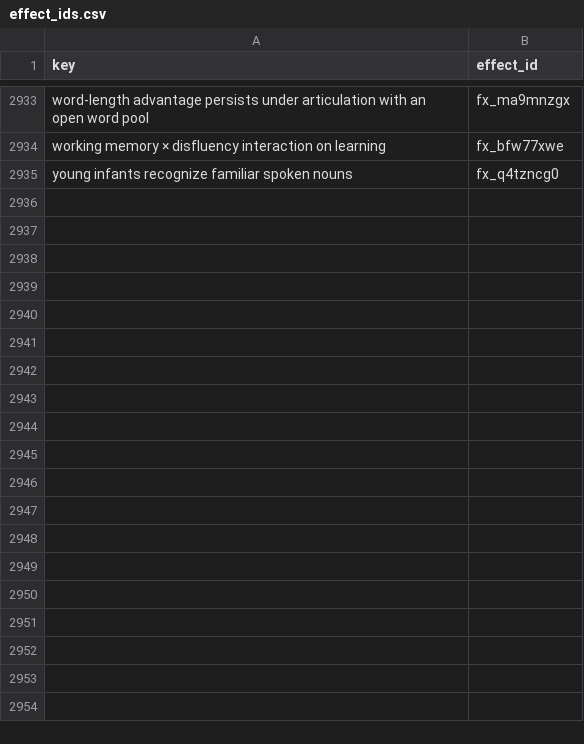
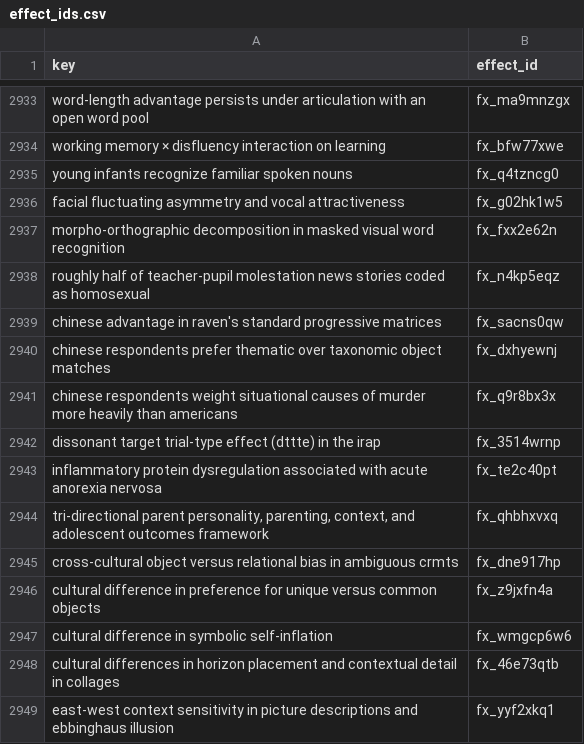
Before and after one commit to leosammallahti/retested, a CSV file: data/curated/registry/effect_ids.csv, drawn as a sheet; only a part is shown, gaps mark what is left out; the diff names each change by its address in the sheet, - before the commit and + after, or states it on an @@ line.

```diff
--- a/data/curated/registry/effect_ids.csv
+++ b/data/curated/registry/effect_ids.csv
+row 2936: facial fluctuating asymmetry and vocal attractiveness | fx_g02hk1w5
+row 2937: morpho-orthographic decomposition in masked visual word recognition | fx_fxx2e62n
+row 2938: roughly half of teacher-pupil molestation news stories coded as homosexual | fx_n4kp5eqz
+row 2939: chinese advantage in raven's standard progressive matrices | fx_sacns0qw
+row 2940: chinese respondents prefer thematic over taxonomic object matches | fx_dxhyewnj
+row 2941: chinese respondents weight situational causes of murder more heavily than americans | fx_q9r8bx3x
+row 2942: dissonant target trial-type effect (dttte) in the irap | fx_3514wrnp
+row 2943: inflammatory protein dysregulation associated with acute anorexia nervosa | fx_te2c40pt
+row 2944: tri-directional parent personality, parenting, context, and adolescent outcomes framework | fx_qhbhxvxq
+row 2945: cross-cultural object versus relational bias in ambiguous crmts | fx_dne917hp
+row 2946: cultural difference in preference for unique versus common objects | fx_z9jxfn4a
+row 2947: cultural difference in symbolic self-inflation | fx_wmgcp6w6
+row 2948: cultural differences in horizon placement and contextual detail in collages | fx_46e73qtb
+row 2949: east-west context sensitivity in picture descriptions and ebbinghaus illusion | fx_yyf2xkq1
```
Also changed, not shown: 6 other files.
